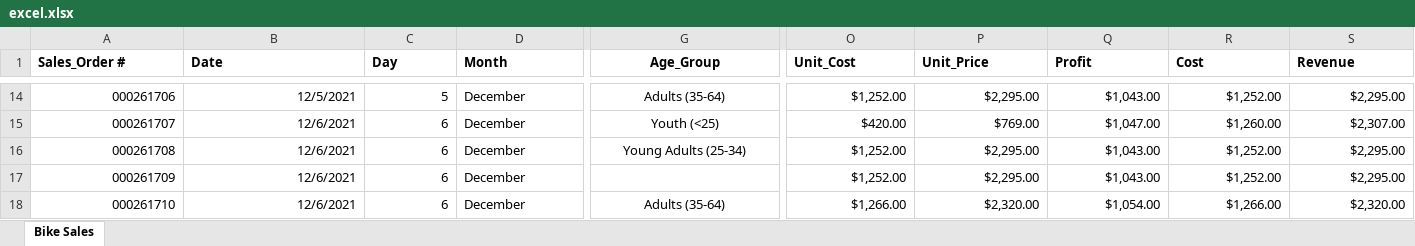
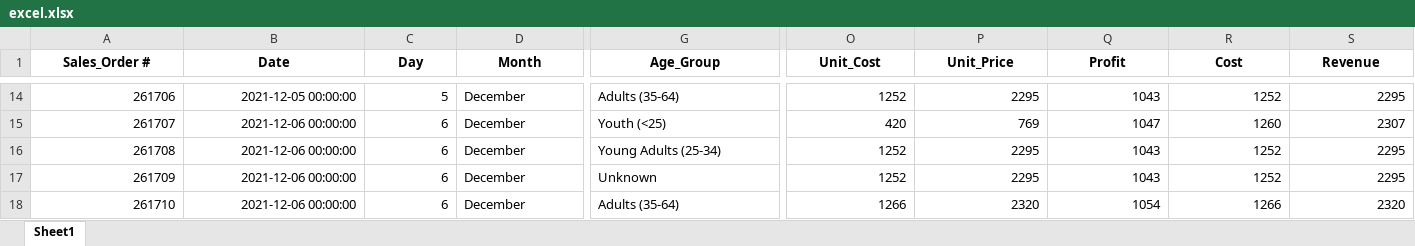
Before and after one commit to GreatArgony/agent_roadmap_gae, an Excel workbook: excel.xlsx, sheet Sheet1, drawn as a sheet; only a part is shown, gaps mark what is left out; values as stored, in another font and other column widths than the file's, no borders; the diff covers the shown part only; the diff names each change by its address in the sheet, - before the commit and + after, or states it on an @@ line.

```diff
--- a/excel.xlsx (sheet Sheet1)
+++ b/excel.xlsx (sheet Sheet1)
-sheet tab: Bike Sales
+sheet tab: Sheet1
-A1:D1 alignment: left
+A1:D1 alignment: center
-O1:S1 alignment: left
+O1:S1 alignment: center
-A14 (Sales_Order #): 000261706
+A14 (Sales_Order #): 261706
-B14 (Date): 12/5/2021
+B14 (Date): 2021-12-05 00:00:00
-G14:G16 alignment: center
+G14:G16 alignment: left
-O14 (Unit_Cost): $1,252.00
+O14 (Unit_Cost): 1252
-P14 (Unit_Price): $2,295.00
+P14 (Unit_Price): 2295
-Q14 (Profit): $1,043.00
+Q14 (Profit): 1043
-R14 (Cost): $1,252.00
+R14 (Cost): 1252
-S14 (Revenue): $2,295.00
+S14 (Revenue): 2295
-A15 (Sales_Order #): 000261707
+A15 (Sales_Order #): 261707
-B15:B18 (Date): 12/6/2021
+B15:B18 (Date): 2021-12-06 00:00:00
-O15 (Unit_Cost): $420.00
+O15 (Unit_Cost): 420
-P15 (Unit_Price): $769.00
+P15 (Unit_Price): 769
-Q15 (Profit): $1,047.00
+Q15 (Profit): 1047
-R15 (Cost): $1,260.00
+R15 (Cost): 1260
-S15 (Revenue): $2,307.00
+S15 (Revenue): 2307
-A16 (Sales_Order #): 000261708
+A16 (Sales_Order #): 261708
-O16:O17 (Unit_Cost): $1,252.00
+O16:O17 (Unit_Cost): 1252
-P16:P17 (Unit_Price): $2,295.00
+P16:P17 (Unit_Price): 2295
-Q16:Q17 (Profit): $1,043.00
+Q16:Q17 (Profit): 1043
-R16:R17 (Cost): $1,252.00
+R16:R17 (Cost): 1252
-S16:S17 (Revenue): $2,295.00
+S16:S17 (Revenue): 2295
-A17 (Sales_Order #): 000261709
+A17 (Sales_Order #): 261709
-G17 (Age_Group): (empty)
+G17 (Age_Group): Unknown
-A18 (Sales_Order #): 000261710
+A18 (Sales_Order #): 261710
-G18 alignment: center
+G18 alignment: left
-O18 (Unit_Cost): $1,266.00
+O18 (Unit_Cost): 1266
-P18 (Unit_Price): $2,320.00
+P18 (Unit_Price): 2320
-Q18 (Profit): $1,054.00
+Q18 (Profit): 1054
-R18 (Cost): $1,266.00
+R18 (Cost): 1266
-S18 (Revenue): $2,320.00
+S18 (Revenue): 2320
```
Also changed, not shown: 591 edited cells and cell formats elsewhere in this sheet, 7 other files.
